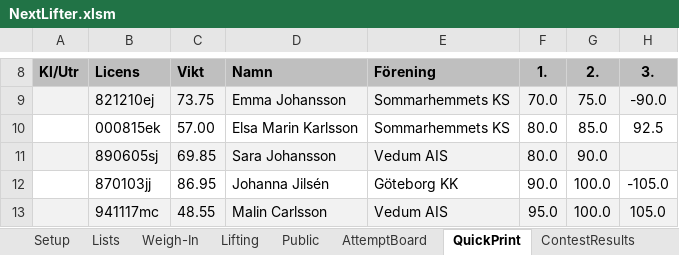
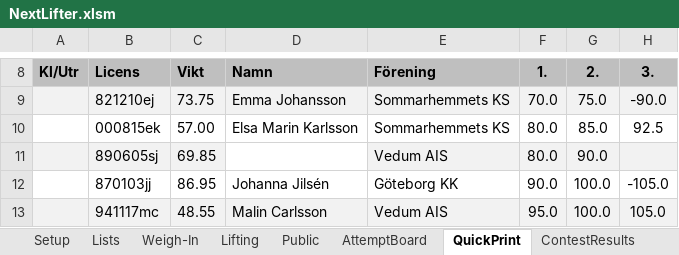
Before and after one commit to TianfuYun/NextLifter, an Excel workbook: NextLifter.xlsm, sheet QuickPrint, drawn as a sheet; only a part is shown, gaps mark what is left out; values as stored, in another font and other column widths than the file's, no borders; charts and pictures not drawn; the diff names each change by its address in the sheet, - before the commit and + after, or states it on an @@ line.

```diff
--- a/NextLifter.xlsm (sheet QuickPrint)
+++ b/NextLifter.xlsm (sheet QuickPrint)
-D11: Sara Johansson
+D11: (empty)
-D11 fill: #F2F2F2
+D11 fill: none
```
Also changed, not shown: hidden cells, charts or pictures, 2 other files.
